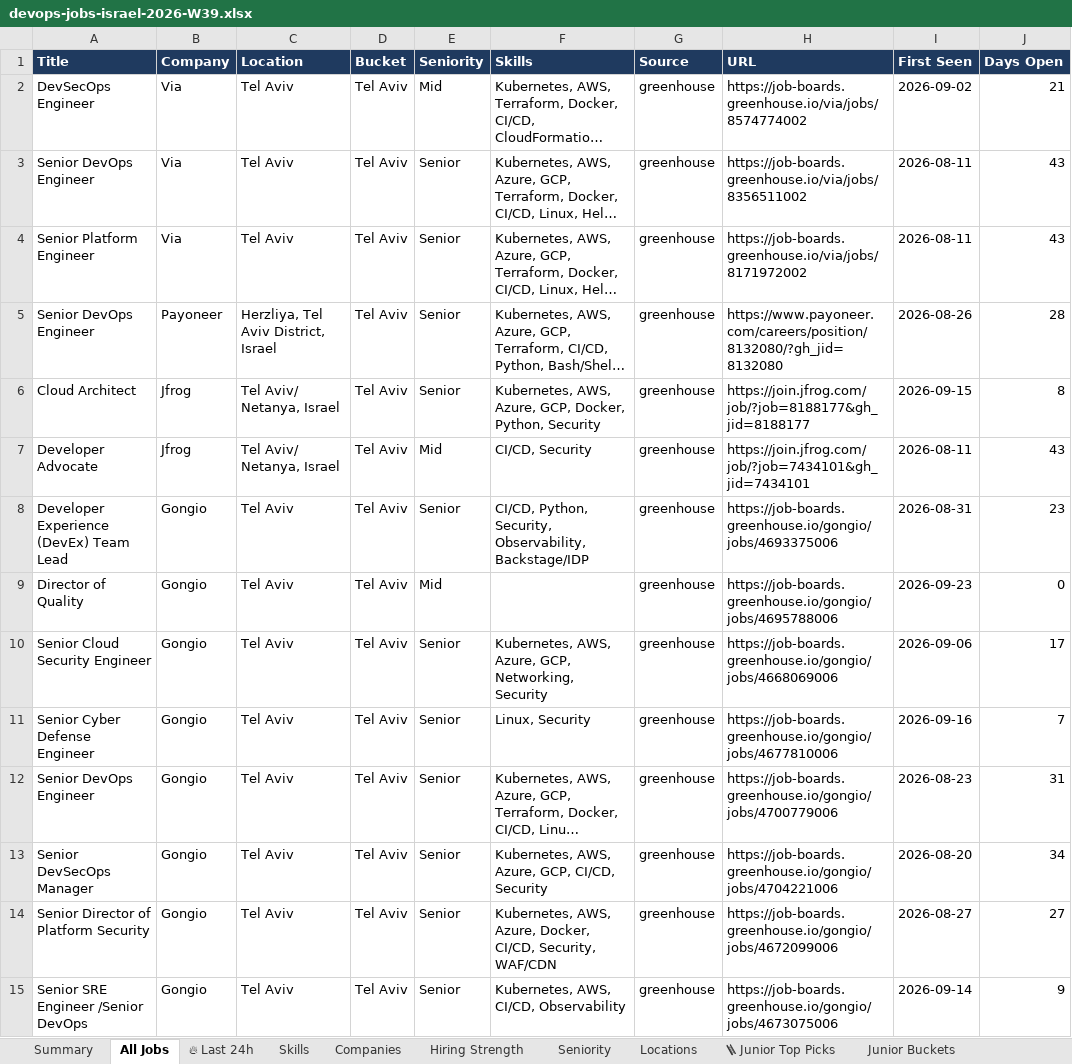
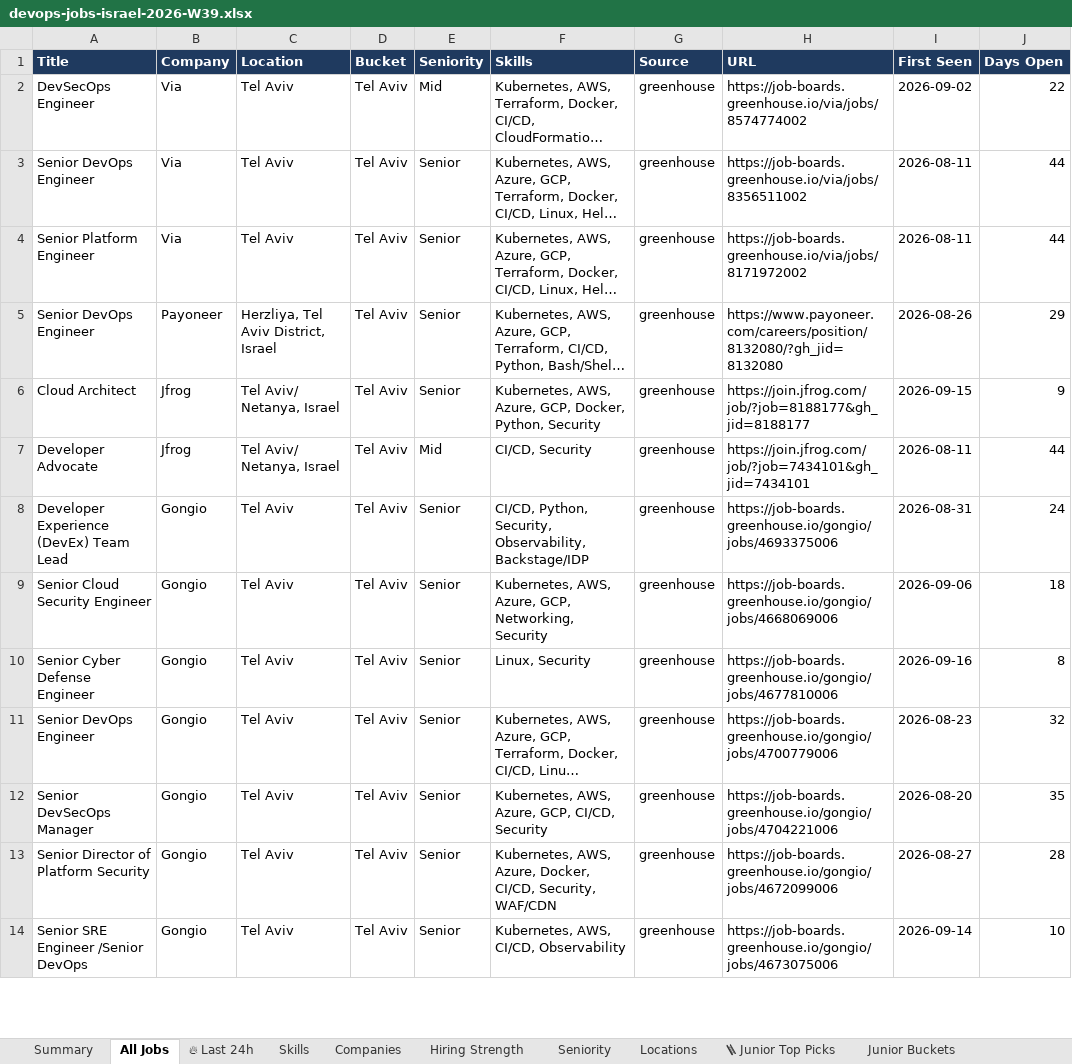
Before and after one commit to OrelBello/devops-market-data, an Excel workbook: reports/devops-jobs-israel-2026-W39.xlsx, sheet All Jobs, drawn as a sheet; only a part is shown; long unchanged cells end in …; values as stored, in another font and other column widths than the file's, no borders; removed rows and columns are numbered as before the commit, all else as after; the diff covers the shown part only; the diff names each change by its address in the sheet, - before the commit and + after, or states it on an @@ line.

```diff
--- a/reports/devops-jobs-israel-2026-W39.xlsx (sheet All Jobs)
+++ b/reports/devops-jobs-israel-2026-W39.xlsx (sheet All Jobs)
-J2 (Days Open): 21
+J2 (Days Open): 22
-J3:J4 (Days Open): 43
+J3:J4 (Days Open): 44
-J5 (Days Open): 28
+J5 (Days Open): 29
-J6 (Days Open): 8
+J6 (Days Open): 9
-J7 (Days Open): 43
+J7 (Days Open): 44
-J8 (Days Open): 23
+J8 (Days Open): 24
-row 9: Director of Quality | Gongio | Tel Aviv | Tel Aviv | Mid |  | greenhouse | https://job-boards.greenhouse.io/gongio/jobs/4695788006 | 2026-09-23 | 0
-J9 (Days Open): 17
+J9 (Days Open): 18
-J10 (Days Open): 7
+J10 (Days Open): 8
-J11 (Days Open): 31
+J11 (Days Open): 32
-J12 (Days Open): 34
+J12 (Days Open): 35
-J13 (Days Open): 27
+J13 (Days Open): 28
-J14 (Days Open): 9
+J14 (Days Open): 10
```
Also changed, not shown: other rows of this sheet, sheet 🔥 Last 24h, sheet Hiring Strength, sheet 🪜 Junior Top Picks, sheet Companies, sheet Junior Stack Demand, sheet Locations, 4 more sheets, reports/devops-jobs-israel-latest.xlsx, reports/devops-juniors-israel-2026-W39.xlsx, 11 other files.
